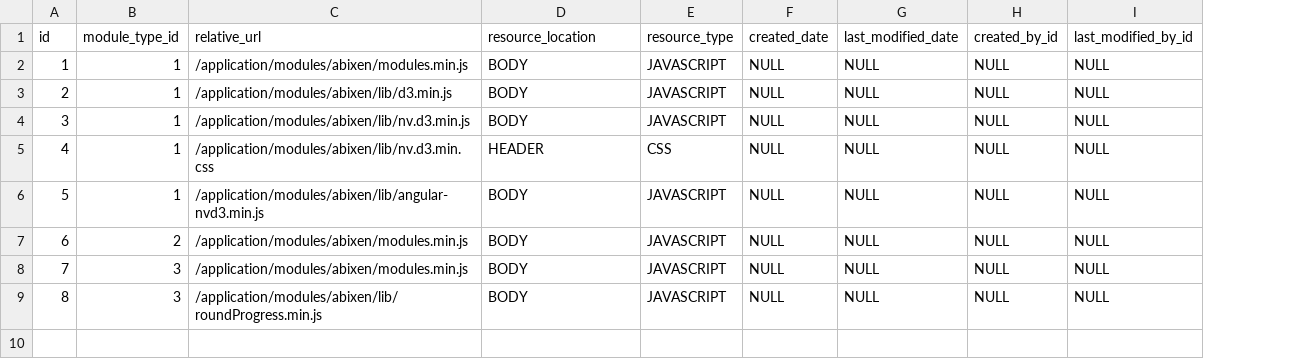
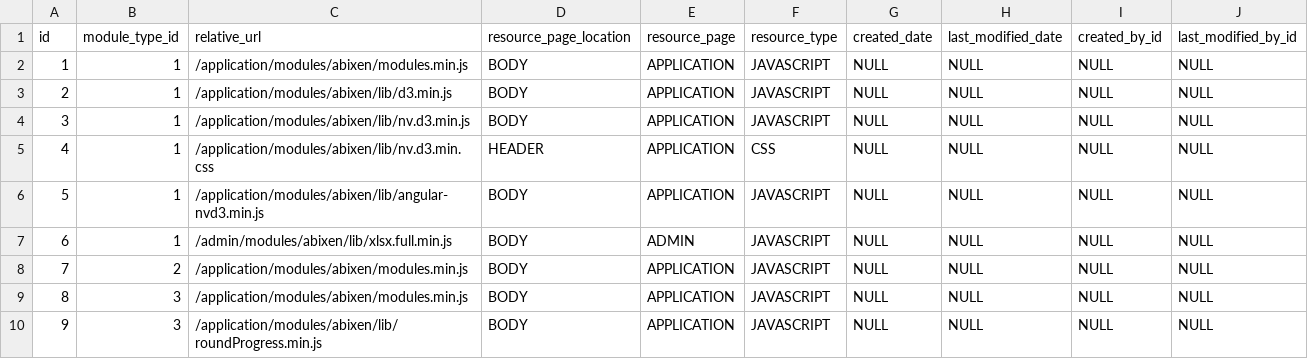
Before and after one commit to abixen/abixen-platform, a CSV file: abixen-platform-core/src/main/resources/liquibase/import/data/resource-data.csv, drawn as a sheet; addresses are those after the commit; the diff names each change by its address in the sheet, - before the commit and + after, or states it on an @@ line.

Commit message:
Added a parameter allowing to decide where a static resource should be loaded - the application or the admin panel. Resolved #224

```diff
--- a/abixen-platform-core/src/main/resources/liquibase/import/data/resource-data.csv
+++ b/abixen-platform-core/src/main/resources/liquibase/import/data/resource-data.csv
+column E (resource_page), rows 2-6: all APPLICATION; rows 8-10: all APPLICATION
-D1: resource_location
+D1: resource_page_location
+row 7: 6 | 1 | /admin/modules/abixen/lib/xlsx.full.min.js | BODY | ADMIN | JAVASCRIPT | NULL | NULL | NULL | NULL
@@ column A (id) renumbered from row 8 down @@
```
Also changed, not shown: 15 other files.
